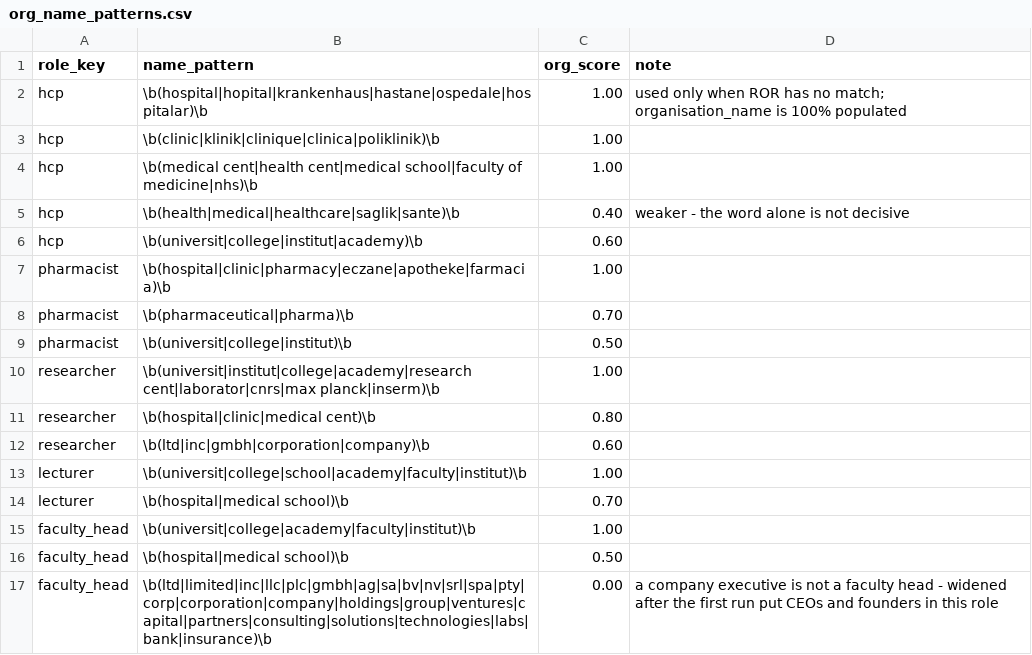
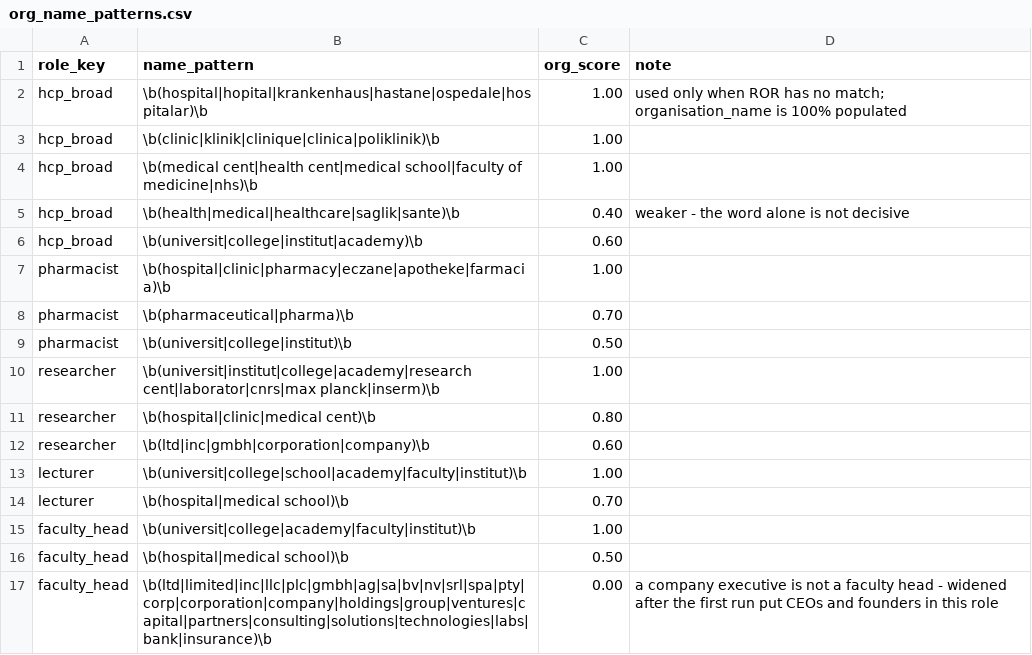
Before and after one commit to merveffect/1-Git, a CSV file: orcid_role_identifier/seeds/org_name_patterns.csv, drawn as a sheet.

```diff
--- a/orcid_role_identifier/seeds/org_name_patterns.csv
+++ b/orcid_role_identifier/seeds/org_name_patterns.csv
@@ -1,7 +1,7 @@
 role_key,name_pattern,org_score,note
-hcp,\b(hospital|hopital|krankenhaus|hastane|ospedale|hospitalar)\b,1.00,used only when ROR has no match; organisation_name is 100% populated
-hcp,\b(clinic|klinik|clinique|clinica|poliklinik)\b,1.00,
-hcp,\b(medical cent|health cent|medical school|faculty of medicine|nhs)\b,1.00,
-hcp,\b(health|medical|healthcare|saglik|sante)\b,0.40,weaker - the word alone is not decisive
-hcp,\b(universit|college|institut|academy)\b,0.60,
+hcp_broad,\b(hospital|hopital|krankenhaus|hastane|ospedale|hospitalar)\b,1.00,used only when ROR has no match; organisation_name is 100% populated
+hcp_broad,\b(clinic|klinik|clinique|clinica|poliklinik)\b,1.00,
+hcp_broad,\b(medical cent|health cent|medical school|faculty of medicine|nhs)\b,1.00,
+hcp_broad,\b(health|medical|healthcare|saglik|sante)\b,0.40,weaker - the word alone is not decisive
+hcp_broad,\b(universit|college|institut|academy)\b,0.60,
 pharmacist,\b(hospital|clinic|pharmacy|eczane|apotheke|farmacia)\b,1.00,
```
Also changed, not shown: 5 other files.
